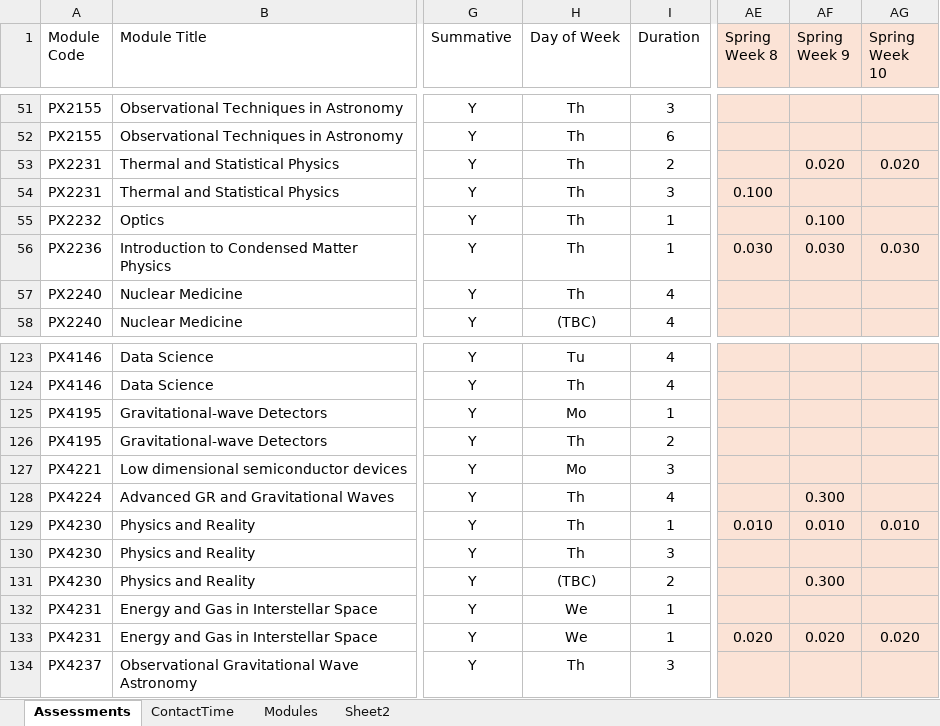
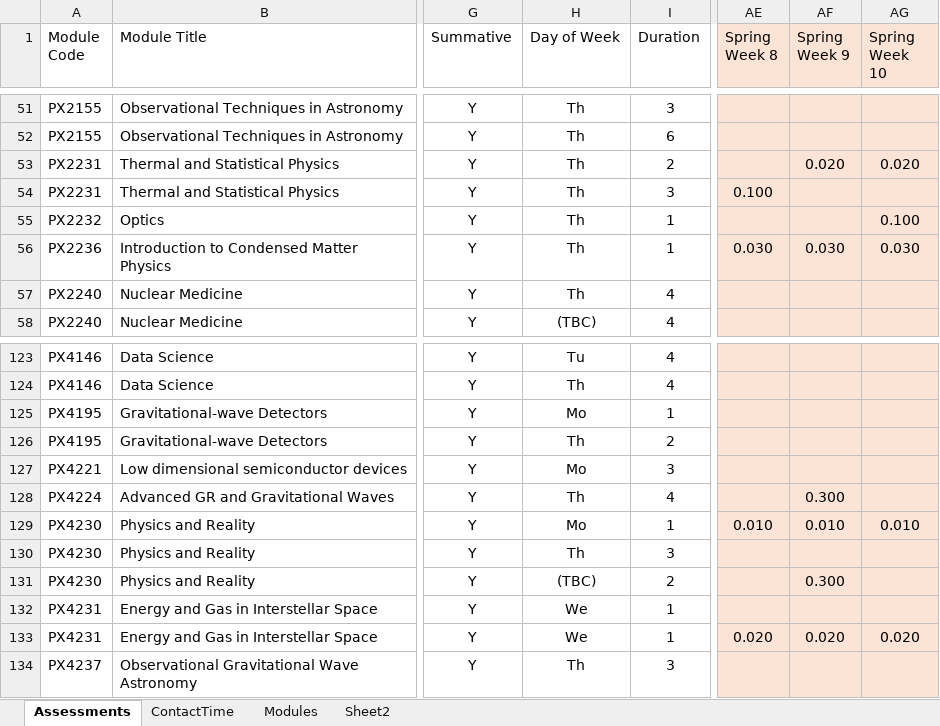
Before and after one commit to chrisnorth/workload-model, an Excel workbook: AssessmentSchedule_2526_v2.xlsx, sheet Assessments, drawn as a sheet; only a part is shown, gaps mark what is left out; values as stored, in another font and other column widths than the file's, no borders; table styles not drawn; the diff names each change by its address in the sheet, - before the commit and + after, or states it on an @@ line.

Commit message:
date changes for PX2232 and PX4230

```diff
--- a/AssessmentSchedule_2526_v2.xlsx (sheet Assessments)
+++ b/AssessmentSchedule_2526_v2.xlsx (sheet Assessments)
-AF55 (Spring Week 9): 0.100
+AF55 (Spring Week 9): (empty)
-AG55 (Spring Week 10): (empty)
+AG55 (Spring Week 10): 0.100
-H129 (Day of Week): Th
+H129 (Day of Week): Mo
```
